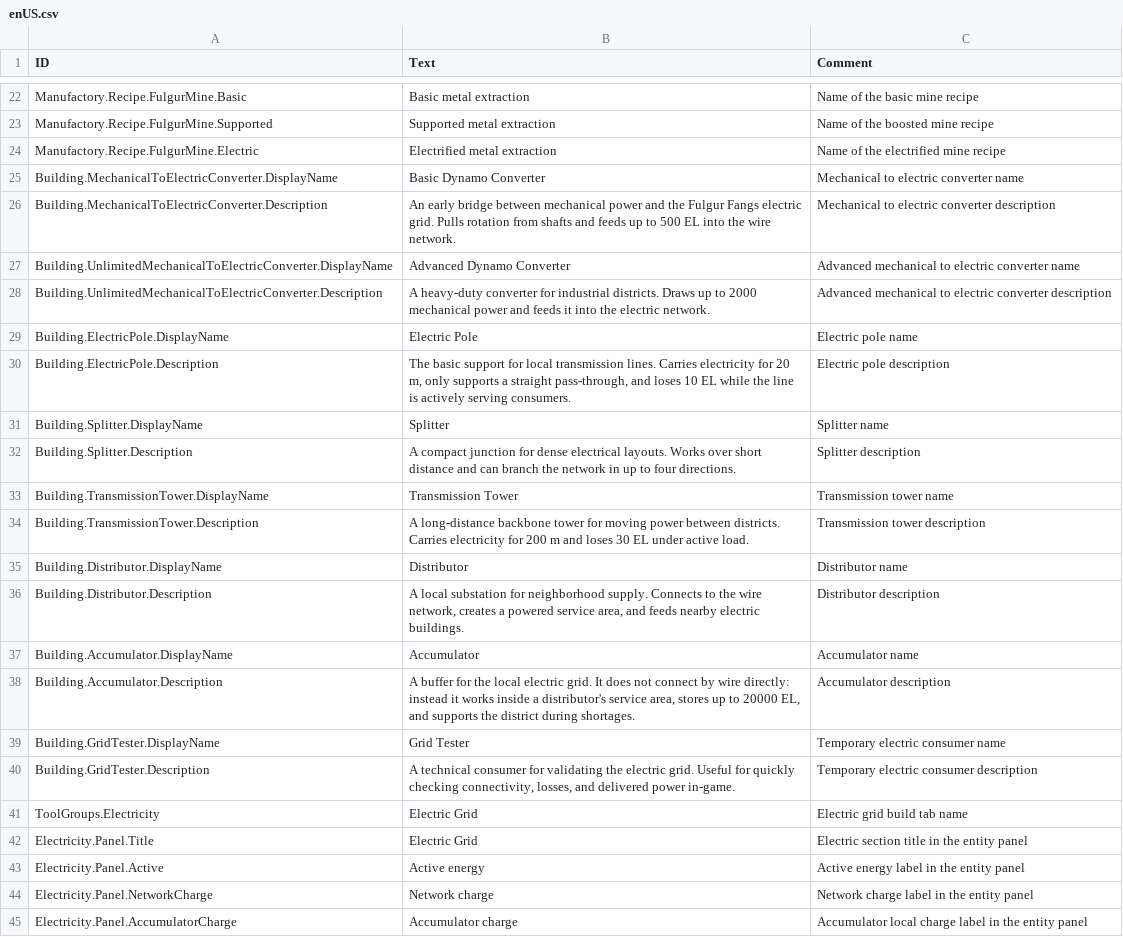
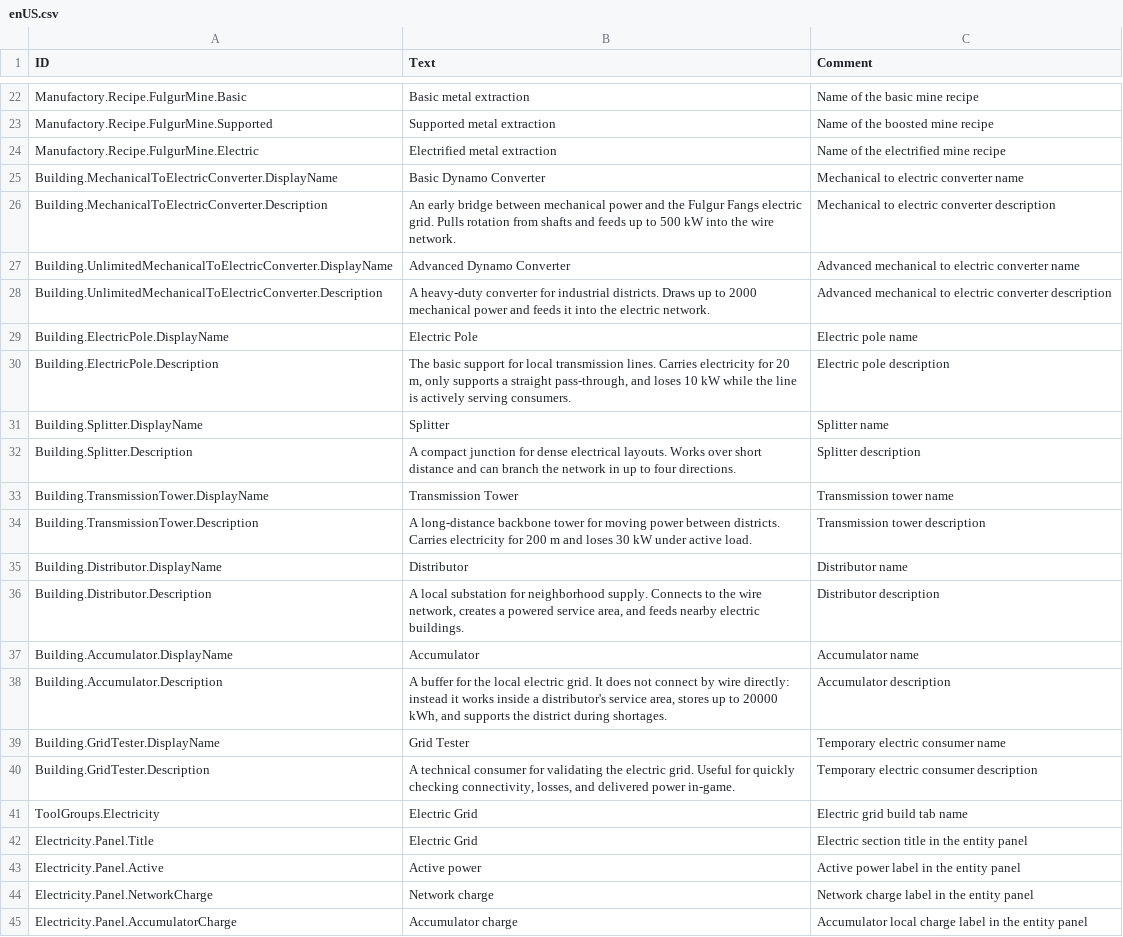
Before and after one commit to dmitryplyaskin/Fulgur-Fangs_Timberborn-mod, a CSV file: version-1.0/Localizations/enUS.csv, drawn as a sheet; only a part is shown, gaps mark what is left out.

```diff
--- a/version-1.0/Localizations/enUS.csv
+++ b/version-1.0/Localizations/enUS.csv
@@ -25,3 +25,3 @@ Manufactory.Recipe.FulgurMine.Electric,Electrified metal extraction,Name of the
 Building.MechanicalToElectricConverter.DisplayName,Basic Dynamo Converter,Mechanical to electric converter name
-Building.MechanicalToElectricConverter.Description,"An early bridge between mechanical power and the Fulgur Fangs electric grid. Pulls rotation from shafts and feeds up to 500 EL into the wire network.",Mechanical to electric converter description
+Building.MechanicalToElectricConverter.Description,"An early bridge between mechanical power and the Fulgur Fangs electric grid. Pulls rotation from shafts and feeds up to 500 kW into the wire network.",Mechanical to electric converter description
 Building.UnlimitedMechanicalToElectricConverter.DisplayName,Advanced Dynamo Converter,Advanced mechanical to electric converter name
@@ -29,3 +29,3 @@ Building.UnlimitedMechanicalToElectricConverter.Description,"A heavy-duty conver
 Building.ElectricPole.DisplayName,Electric Pole,Electric pole name
-Building.ElectricPole.Description,"The basic support for local transmission lines. Carries electricity for 20 m, only supports a straight pass-through, and loses 10 EL while the line is actively serving consumers.",Electric pole description
+Building.ElectricPole.Description,"The basic support for local transmission lines. Carries electricity for 20 m, only supports a straight pass-through, and loses 10 kW while the line is actively serving consumers.",Electric pole description
 Building.Splitter.DisplayName,Splitter,Splitter name
@@ -33,3 +33,3 @@ Building.Splitter.Description,"A compact junction for dense electrical layouts.
 Building.TransmissionTower.DisplayName,Transmission Tower,Transmission tower name
-Building.TransmissionTower.Description,"A long-distance backbone tower for moving power between districts. Carries electricity for 200 m and loses 30 EL under active load.",Transmission tower description
+Building.TransmissionTower.Description,"A long-distance backbone tower for moving power between districts. Carries electricity for 200 m and loses 30 kW under active load.",Transmission tower description
 Building.Distributor.DisplayName,Distributor,Distributor name
@@ -37,3 +37,3 @@ Building.Distributor.Description,"A local substation for neighborhood supply. Co
 Building.Accumulator.DisplayName,Accumulator,Accumulator name
-Building.Accumulator.Description,"A buffer for the local electric grid. It does not connect by wire directly: instead it works inside a distributor's service area, stores up to 20000 EL, and supports the district during shortages.",Accumulator description
+Building.Accumulator.Description,"A buffer for the local electric grid. It does not connect by wire directly: instead it works inside a distributor's service area, stores up to 20000 kWh, and supports the district during shortages.",Accumulator description
 Building.GridTester.DisplayName,Grid Tester,Temporary electric consumer name
@@ -42,3 +42,3 @@ ToolGroups.Electricity,Electric Grid,Electric grid build tab name
 Electricity.Panel.Title,Electric Grid,Electric section title in the entity panel
-Electricity.Panel.Active,Active energy,Active energy label in the entity panel
+Electricity.Panel.Active,Active power,Active power label in the entity panel
 Electricity.Panel.NetworkCharge,Network charge,Network charge label in the entity panel
```
Also changed, not shown: version-1.0/Localizations/ruRU.csv, 18 other files.
